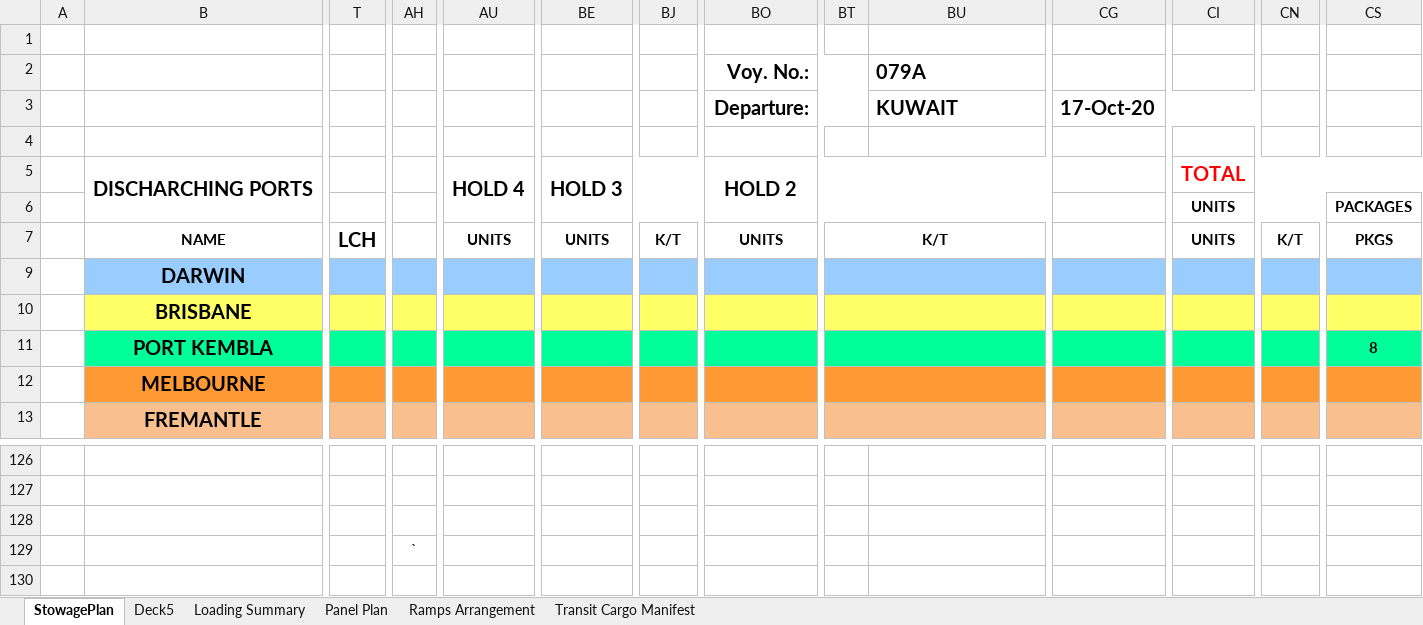
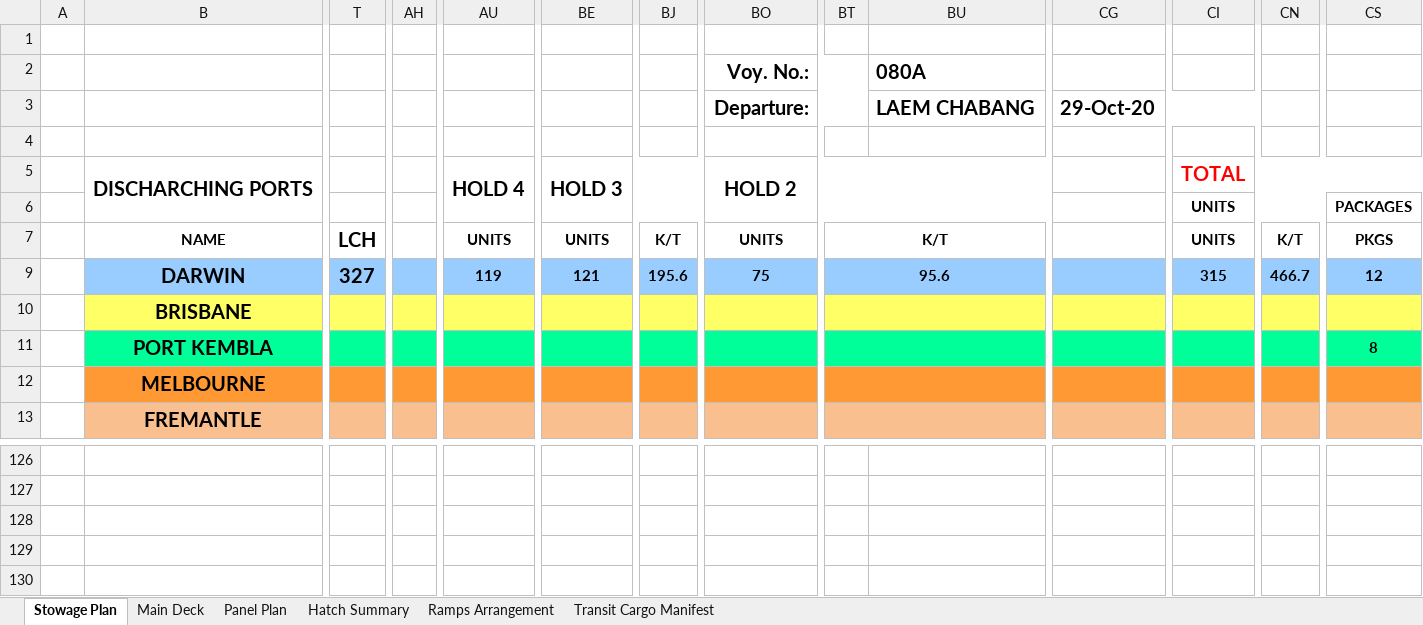
Before and after one commit to VasAtanasov/stowage-plan, an Excel workbook: Stowage plan.xlsm, sheet Stowage Plan, drawn as a sheet; only a part is shown, gaps mark what is left out; values as stored, in another font and other column widths than the file's, no borders; charts and pictures not drawn; removed rows and columns are numbered as before the commit, all else as after; rows hold the shown columns only; the diff covers the shown part only; the diff names each change by its address in the sheet, - before the commit and + after, or states it on an @@ line.

```diff
--- a/Stowage plan.xlsm (sheet Stowage Plan)
+++ b/Stowage plan.xlsm (sheet Stowage Plan)
-sheet tab: StowagePlan
+sheet tab: Stowage Plan
-sheet tab: Deck5
+sheet tab: Main Deck
-sheet tab: Loading Summary
+sheet tab: Hatch Summary
@@ sheet tab order changed: Stowage Plan | Main Deck | Panel Plan | Hatch Summary | Ramps Arrangement | Transit Cargo Manifest @@
-BU2: 079A
+BU2: 080A
-BU3 (080A): KUWAIT
+BU3 (080A): LAEM CHABANG
-CG3: 17-Oct-20
+CG3: 29-Oct-20
-row 9:  | DARWIN
+row 9:  | DARWIN | 327 |  | 119 | 121 | 195.6 | 75 | 95.6 |  |  | 315 | 466.7 | 12
-AH129: `
+AH129: (empty)
```
Also changed, not shown: 6 added rows, 6 removed rows, 11 edited cells, cell formats and merged cells elsewhere in this sheet, sheet Hatch Summary, sheet Panel Plan, charts or pictures, 1 other file.
